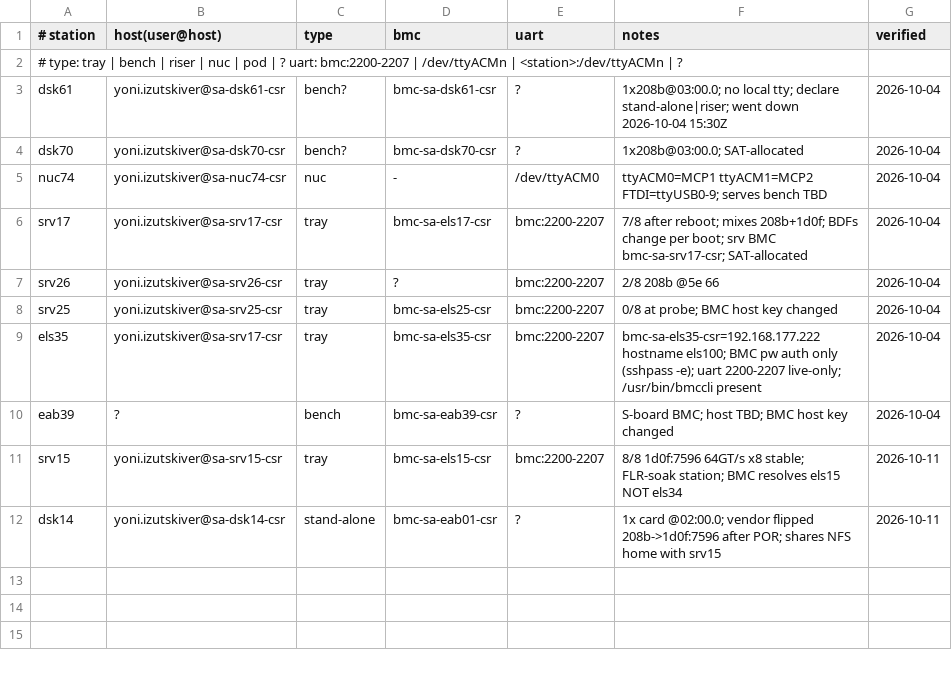
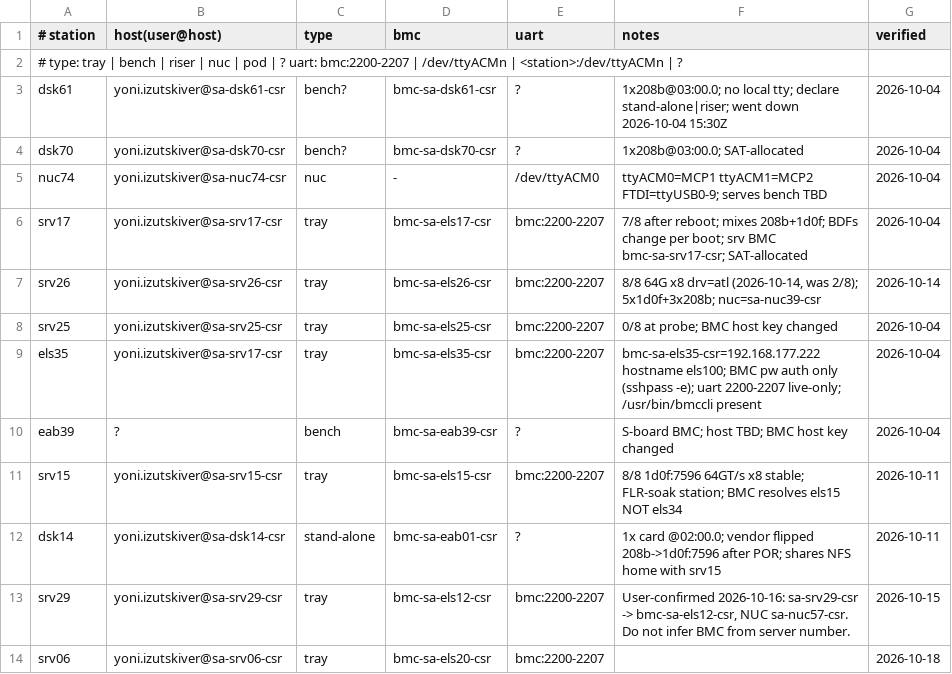
Before and after one commit to yoni-izu/yoniizu-copilot-config, a TSV file: skills/machine-pilot/references/stations.tsv, drawn as a sheet.

```diff
--- a/skills/machine-pilot/references/stations.tsv
+++ b/skills/machine-pilot/references/stations.tsv
@@ -6,3 +6,3 @@ nuc74	yoni.izutskiver@sa-nuc74-csr	nuc	-	/dev/ttyACM0	ttyACM0=MCP1 ttyACM1=MCP2
 srv17	yoni.izutskiver@sa-srv17-csr	tray	bmc-sa-els17-csr	bmc:2200-2207	7/8 after reboot; mixes 208b+1d0f; BDFs change per boot; srv BMC bmc-sa-srv17-csr; SAT-allocated	2026-10-04
-srv26	yoni.izutskiver@sa-srv26-csr	tray	?	bmc:2200-2207	2/8 208b @5e 66	2026-10-04
+srv26	yoni.izutskiver@sa-srv26-csr	tray	bmc-sa-els26-csr	bmc:2200-2207	8/8 64G x8 drv=atl (2026-10-14, was 2/8); 5x1d0f+3x208b; nuc=sa-nuc39-csr	2026-10-14
 srv25	yoni.izutskiver@sa-srv25-csr	tray	bmc-sa-els25-csr	bmc:2200-2207	0/8 at probe; BMC host key changed	2026-10-04
@@ -12 +12,3 @@ srv15	yoni.izutskiver@sa-srv15-csr	tray	bmc-sa-els15-csr	bmc:2200-2207	8/8 1d0f:
 dsk14	yoni.izutskiver@sa-dsk14-csr	stand-alone	bmc-sa-eab01-csr	?	1x card @02:00.0; vendor flipped 208b->1d0f:7596 after POR; shares NFS home with srv15	2026-10-11
+srv29	yoni.izutskiver@sa-srv29-csr	tray	bmc-sa-els12-csr	bmc:2200-2207	User-confirmed 2026-10-16: sa-srv29-csr -> bmc-sa-els12-csr, NUC sa-nuc57-csr. Do not infer BMC from server number.	2026-10-15
+srv06	yoni.izutskiver@sa-srv06-csr	tray	bmc-sa-els20-csr	bmc:2200-2207		2026-10-18
```
Also changed, not shown: 28 other files.
